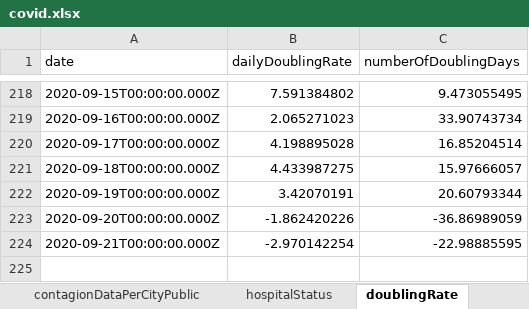
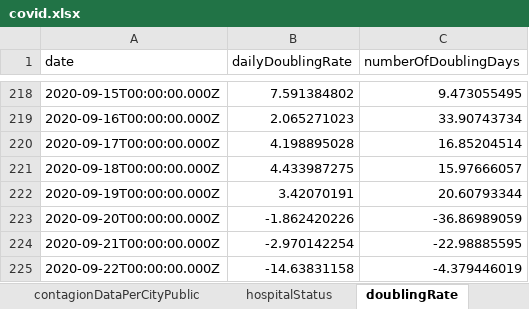
Before and after one commit to erasta/CovidDataIsrael, an Excel workbook: out/covid.xlsx, sheet doublingRate, drawn as a sheet; only a part is shown, gaps mark what is left out; values as stored, in another font and other column widths than the file's, no borders; the diff names each change by its address in the sheet, - before the commit and + after, or states it on an @@ line.

```diff
--- a/out/covid.xlsx (sheet doublingRate)
+++ b/out/covid.xlsx (sheet doublingRate)
+row 225: 2020-09-22T00:00:00.000Z | -14.63831158 | -4.379446019
```
Also changed, not shown: sheet sickPerDateTwoDays.
